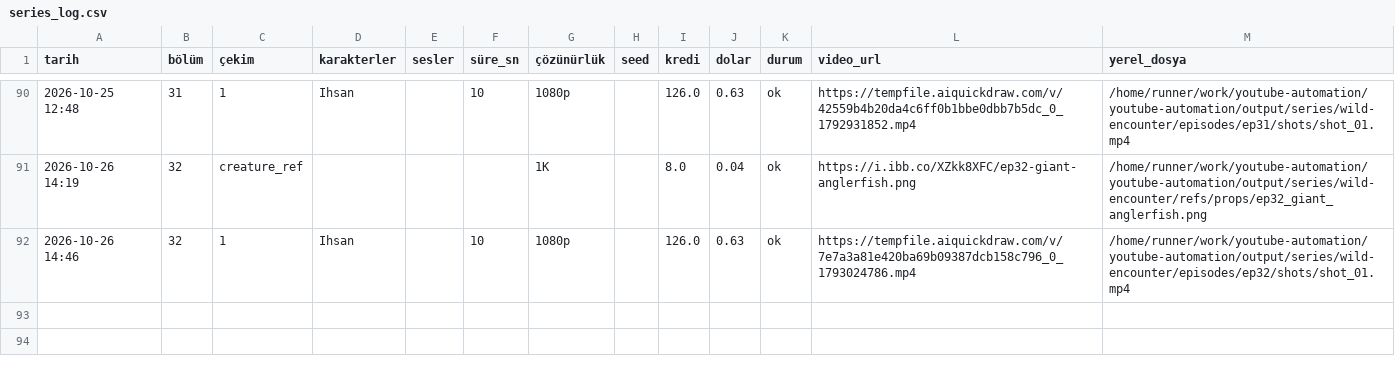
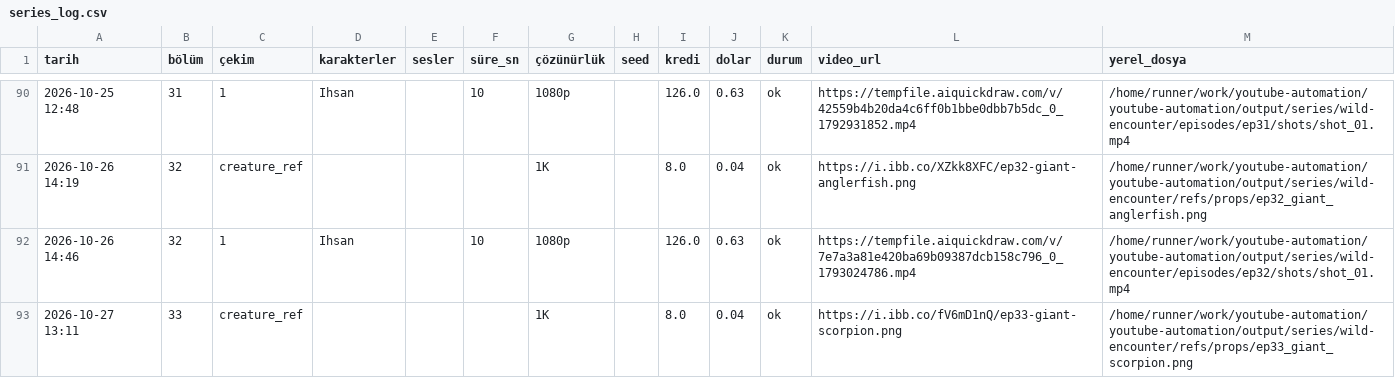
Before and after one commit to Wolkchen00/youtube-automation, a CSV file: sentinal_ihsan/wild-encounter/series_log.csv, drawn as a sheet; only a part is shown, gaps mark what is left out; the diff names each change by its address in the sheet, - before the commit and + after, or states it on an @@ line.

```diff
--- a/sentinal_ihsan/wild-encounter/series_log.csv
+++ b/sentinal_ihsan/wild-encounter/series_log.csv
+row 93: 2026-10-27 13:11 | 33 | creature_ref |  |  |  | 1K |  | 8.0 | 0.04 | ok | https://i.ibb.co/fV6mD1nQ/ep33-giant-scorpion.png | /home/runner/work/youtube-automation/youtube-automation/output/series/wild-encounter/refs/props/ep33_giant_scorpion.png
```
Also changed, not shown: 5 other files.
